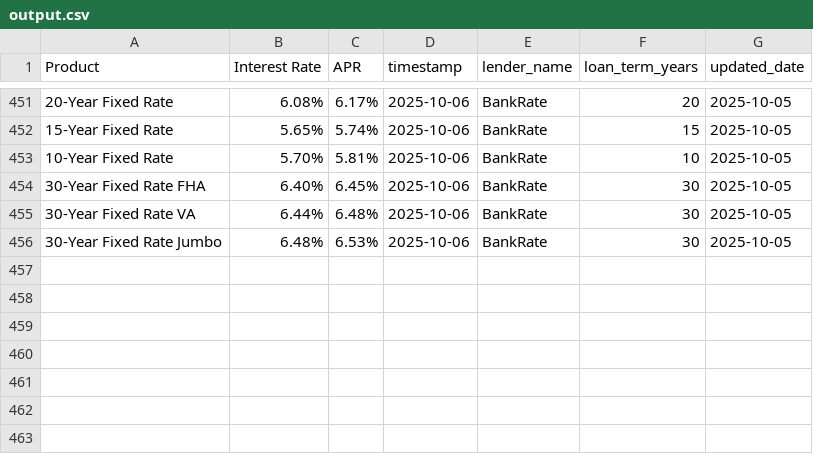
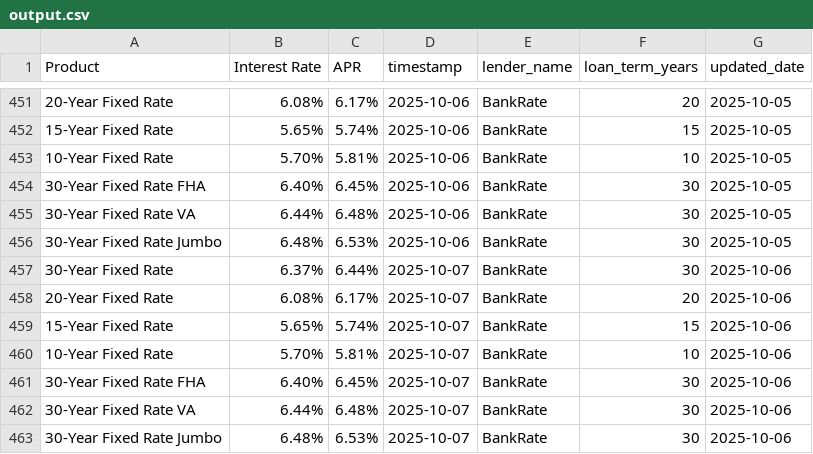
Before and after one commit to Anujt97/bankrate-scraper, a CSV file: output.csv, drawn as a sheet; only a part is shown, gaps mark what is left out; the diff names each change by its address in the sheet, - before the commit and + after, or states it on an @@ line.

```diff
--- a/output.csv
+++ b/output.csv
+row 457: 30-Year Fixed Rate | 6.37% | 6.44% | 2025-10-07 | BankRate | 30 | 2025-10-06
+row 458: 20-Year Fixed Rate | 6.08% | 6.17% | 2025-10-07 | BankRate | 20 | 2025-10-06
+row 459: 15-Year Fixed Rate | 5.65% | 5.74% | 2025-10-07 | BankRate | 15 | 2025-10-06
+row 460: 10-Year Fixed Rate | 5.70% | 5.81% | 2025-10-07 | BankRate | 10 | 2025-10-06
+row 461: 30-Year Fixed Rate FHA | 6.40% | 6.45% | 2025-10-07 | BankRate | 30 | 2025-10-06
+row 462: 30-Year Fixed Rate VA | 6.44% | 6.48% | 2025-10-07 | BankRate | 30 | 2025-10-06
+row 463: 30-Year Fixed Rate Jumbo | 6.48% | 6.53% | 2025-10-07 | BankRate | 30 | 2025-10-06
```
Also changed, not shown: 2 other files.
